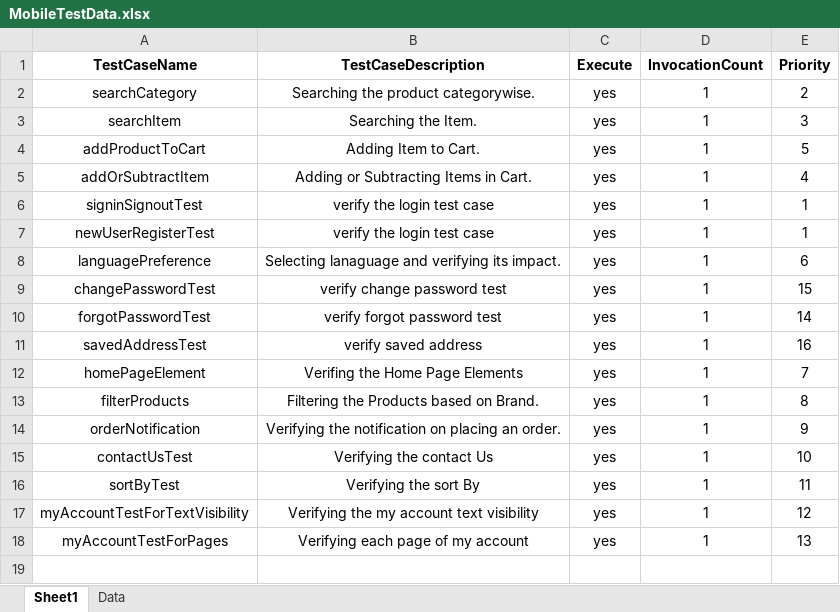
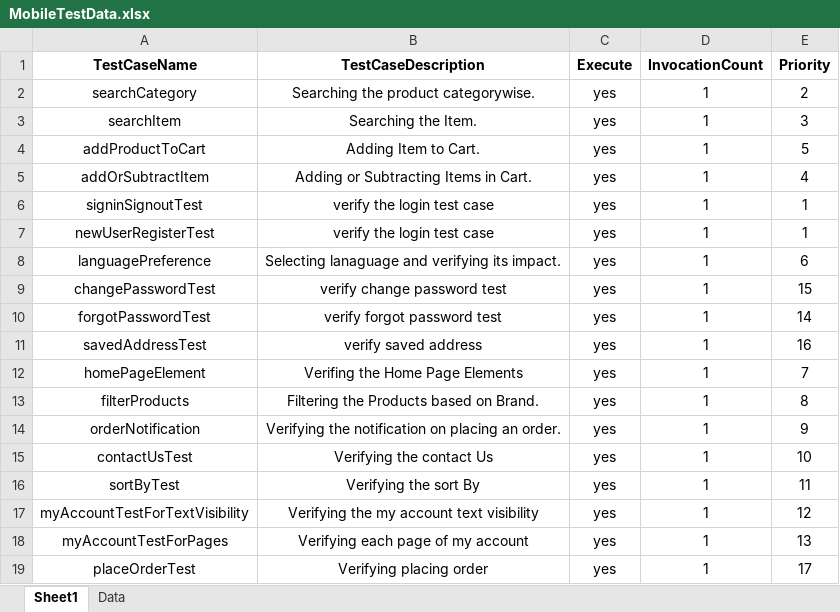
Before and after one commit to anmolnarwani16/zs-appium-automation, an Excel workbook: src/main/resources/excelFiles/MobileTestData.xlsx, sheet Sheet1, drawn as a sheet; values as stored, in another font and other column widths than the file's, no borders; conditional formats not drawn; the diff names each change by its address in the sheet, - before the commit and + after, or states it on an @@ line.

```diff
--- a/src/main/resources/excelFiles/MobileTestData.xlsx (sheet Sheet1)
+++ b/src/main/resources/excelFiles/MobileTestData.xlsx (sheet Sheet1)
+row 19: placeOrderTest | Verifying placing order | yes | 1 | 17
```
Also changed, not shown: sheet Data, 41 other files.
